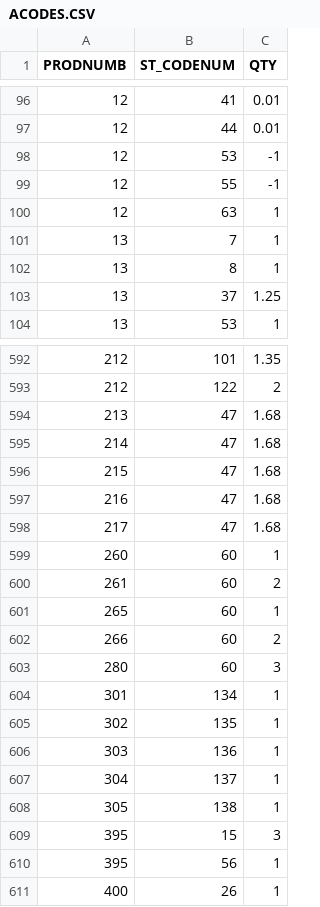
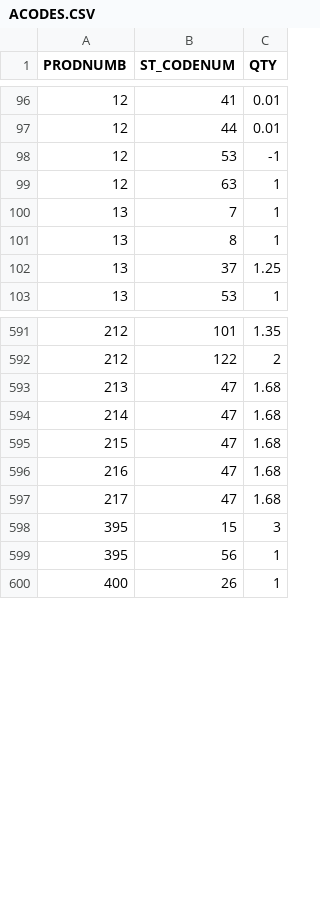
Before and after one commit to sivashankarplaraj/ePOS, a CSV file: User_details/Scripts/downloaded_files/ACODES.CSV, drawn as a sheet; only a part is shown, gaps mark what is left out; the diff names each change by its address in the sheet, - before the commit and + after, or states it on an @@ line.

```diff
--- a/User_details/Scripts/downloaded_files/ACODES.CSV
+++ b/User_details/Scripts/downloaded_files/ACODES.CSV
-row 99: 12 | 55 | -1
-row 599: 260 | 60 | 1
-row 600: 261 | 60 | 2
-row 601: 265 | 60 | 1
-row 602: 266 | 60 | 2
-row 603: 280 | 60 | 3
-row 604: 301 | 134 | 1
-row 605: 302 | 135 | 1
-row 606: 303 | 136 | 1
-row 607: 304 | 137 | 1
-row 608: 305 | 138 | 1
```
Also changed, not shown: User_details/Scripts/downloaded_files/APP_PROD.CSV, User_details/Scripts/downloaded_files/BCODES.CSV, 8 other files.
